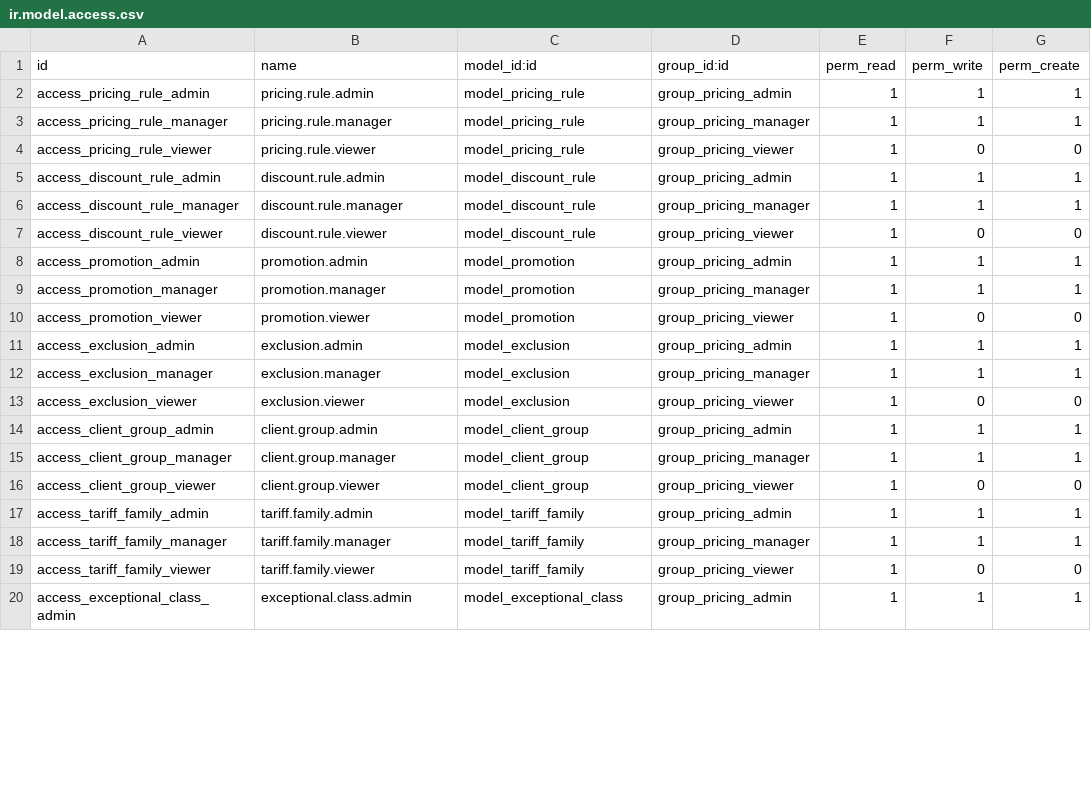
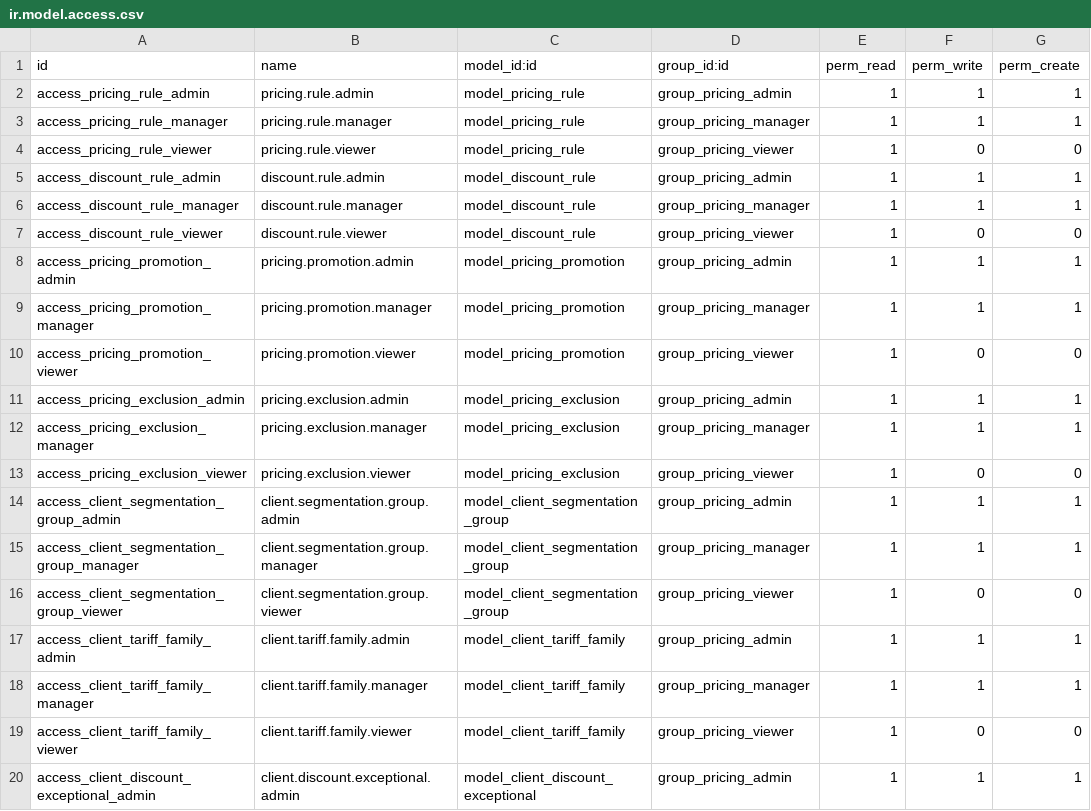
Before and after one commit to janeped/tarifgc_new_2, a CSV file: gc_pricing/security/ir.model.access.csv, drawn as a sheet; only a part is shown; the diff covers the shown part only; the diff names each change by its address in the sheet, - before the commit and + after, or states it on an @@ line.

```diff
--- a/gc_pricing/security/ir.model.access.csv
+++ b/gc_pricing/security/ir.model.access.csv
-A8 (id): access_promotion_admin
+A8 (id): access_pricing_promotion_admin
-B8 (name): promotion.admin
+B8 (name): pricing.promotion.admin
-C8:C10 (model_id:id): model_promotion
+C8:C10 (model_id:id): model_pricing_promotion
-A9 (id): access_promotion_manager
+A9 (id): access_pricing_promotion_manager
-B9 (name): promotion.manager
+B9 (name): pricing.promotion.manager
-A10 (id): access_promotion_viewer
+A10 (id): access_pricing_promotion_viewer
-B10 (name): promotion.viewer
+B10 (name): pricing.promotion.viewer
-A11 (id): access_exclusion_admin
+A11 (id): access_pricing_exclusion_admin
-B11 (name): exclusion.admin
+B11 (name): pricing.exclusion.admin
-C11:C13 (model_id:id): model_exclusion
+C11:C13 (model_id:id): model_pricing_exclusion
-A12 (id): access_exclusion_manager
+A12 (id): access_pricing_exclusion_manager
-B12 (name): exclusion.manager
+B12 (name): pricing.exclusion.manager
-A13 (id): access_exclusion_viewer
+A13 (id): access_pricing_exclusion_viewer
-B13 (name): exclusion.viewer
+B13 (name): pricing.exclusion.viewer
-A14 (id): access_client_group_admin
+A14 (id): access_client_segmentation_group_admin
-B14 (name): client.group.admin
+B14 (name): client.segmentation.group.admin
-C14:C16 (model_id:id): model_client_group
+C14:C16 (model_id:id): model_client_segmentation_group
-A15 (id): access_client_group_manager
+A15 (id): access_client_segmentation_group_manager
-B15 (name): client.group.manager
+B15 (name): client.segmentation.group.manager
-A16 (id): access_client_group_viewer
+A16 (id): access_client_segmentation_group_viewer
-B16 (name): client.group.viewer
+B16 (name): client.segmentation.group.viewer
-A17 (id): access_tariff_family_admin
+A17 (id): access_client_tariff_family_admin
-B17 (name): tariff.family.admin
+B17 (name): client.tariff.family.admin
-C17:C19 (model_id:id): model_tariff_family
+C17:C19 (model_id:id): model_client_tariff_family
-A18 (id): access_tariff_family_manager
+A18 (id): access_client_tariff_family_manager
-B18 (name): tariff.family.manager
+B18 (name): client.tariff.family.manager
-A19 (id): access_tariff_family_viewer
+A19 (id): access_client_tariff_family_viewer
-B19 (name): tariff.family.viewer
+B19 (name): client.tariff.family.viewer
-A20 (id): access_exceptional_class_admin
+A20 (id): access_client_discount_exceptional_admin
-B20 (name): exceptional.class.admin
+B20 (name): client.discount.exceptional.admin
-C20 (model_id:id): model_exceptional_class
+C20 (model_id:id): model_client_discount_exceptional
```
Also changed, not shown: 1 added row, 4 removed rows and 35 edited cells elsewhere in this file, 1 other file.
